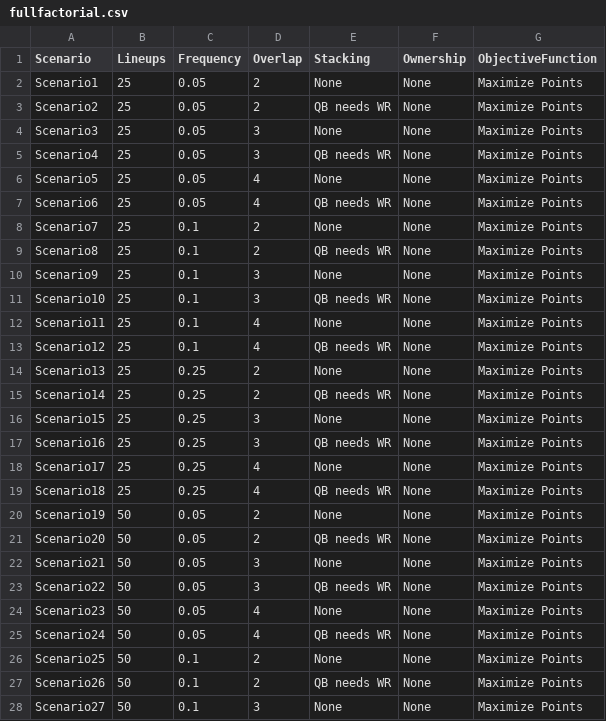
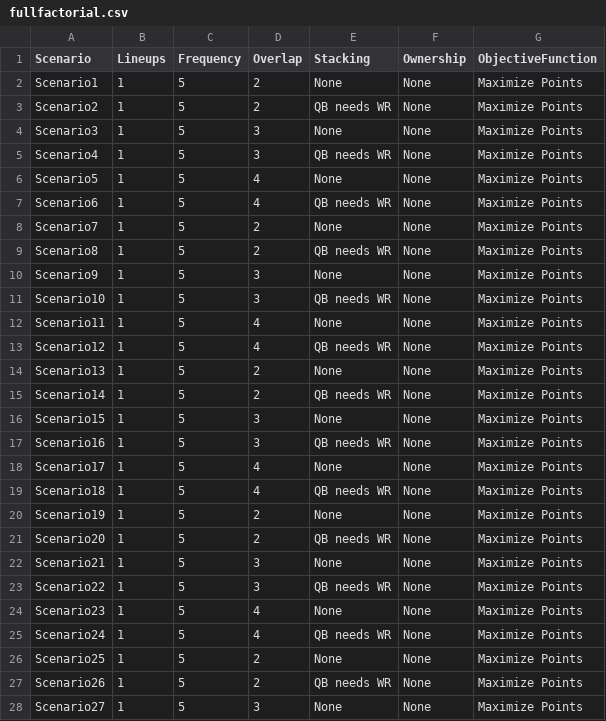
Before and after one commit to mattbrondum/Fantasy-Football-Optimization, a CSV file: Input/fullfactorial.csv, drawn as a sheet; only a part is shown; the diff covers the shown part only.

```diff
--- a/Input/fullfactorial.csv
+++ b/Input/fullfactorial.csv
@@ -2,27 +2,27 @@
-"Scenario1","25","0.05","2","None","None","Maximize Points"
-"Scenario2","25","0.05","2","QB needs WR","None","Maximize Points"
-"Scenario3","25","0.05","3","None","None","Maximize Points"
-"Scenario4","25","0.05","3","QB needs WR","None","Maximize Points"
-"Scenario5","25","0.05","4","None","None","Maximize Points"
-"Scenario6","25","0.05","4","QB needs WR","None","Maximize Points"
-"Scenario7","25","0.1","2","None","None","Maximize Points"
-"Scenario8","25","0.1","2","QB needs WR","None","Maximize Points"
-"Scenario9","25","0.1","3","None","None","Maximize Points"
-"Scenario10","25","0.1","3","QB needs WR","None","Maximize Points"
-"Scenario11","25","0.1","4","None","None","Maximize Points"
-"Scenario12","25","0.1","4","QB needs WR","None","Maximize Points"
-"Scenario13","25","0.25","2","None","None","Maximize Points"
-"Scenario14","25","0.25","2","QB needs WR","None","Maximize Points"
-"Scenario15","25","0.25","3","None","None","Maximize Points"
-"Scenario16","25","0.25","3","QB needs WR","None","Maximize Points"
-"Scenario17","25","0.25","4","None","None","Maximize Points"
-"Scenario18","25","0.25","4","QB needs WR","None","Maximize Points"
-"Scenario19","50","0.05","2","None","None","Maximize Points"
-"Scenario20","50","0.05","2","QB needs WR","None","Maximize Points"
-"Scenario21","50","0.05","3","None","None","Maximize Points"
-"Scenario22","50","0.05","3","QB needs WR","None","Maximize Points"
-"Scenario23","50","0.05","4","None","None","Maximize Points"
-"Scenario24","50","0.05","4","QB needs WR","None","Maximize Points"
-"Scenario25","50","0.1","2","None","None","Maximize Points"
-"Scenario26","50","0.1","2","QB needs WR","None","Maximize Points"
-"Scenario27","50","0.1","3","None","None","Maximize Points"
+Scenario1,1,5,2,None,None,Maximize Points
+Scenario2,1,5,2,QB needs WR,None,Maximize Points
+Scenario3,1,5,3,None,None,Maximize Points
+Scenario4,1,5,3,QB needs WR,None,Maximize Points
+Scenario5,1,5,4,None,None,Maximize Points
+Scenario6,1,5,4,QB needs WR,None,Maximize Points
+Scenario7,1,5,2,None,None,Maximize Points
+Scenario8,1,5,2,QB needs WR,None,Maximize Points
+Scenario9,1,5,3,None,None,Maximize Points
+Scenario10,1,5,3,QB needs WR,None,Maximize Points
+Scenario11,1,5,4,None,None,Maximize Points
+Scenario12,1,5,4,QB needs WR,None,Maximize Points
+Scenario13,1,5,2,None,None,Maximize Points
+Scenario14,1,5,2,QB needs WR,None,Maximize Points
+Scenario15,1,5,3,None,None,Maximize Points
+Scenario16,1,5,3,QB needs WR,None,Maximize Points
+Scenario17,1,5,4,None,None,Maximize Points
+Scenario18,1,5,4,QB needs WR,None,Maximize Points
+Scenario19,1,5,2,None,None,Maximize Points
+Scenario20,1,5,2,QB needs WR,None,Maximize Points
+Scenario21,1,5,3,None,None,Maximize Points
+Scenario22,1,5,3,QB needs WR,None,Maximize Points
+Scenario23,1,5,4,None,None,Maximize Points
+Scenario24,1,5,4,QB needs WR,None,Maximize Points
+Scenario25,1,5,2,None,None,Maximize Points
+Scenario26,1,5,2,QB needs WR,None,Maximize Points
+Scenario27,1,5,3,None,None,Maximize Points
```
Also changed, not shown: 54 edited cells elsewhere in this file, NBA/Input/Projections/Projection_10172017.csv, NBA/Optimization/Prediction_10172017.csv, 5 other files.
